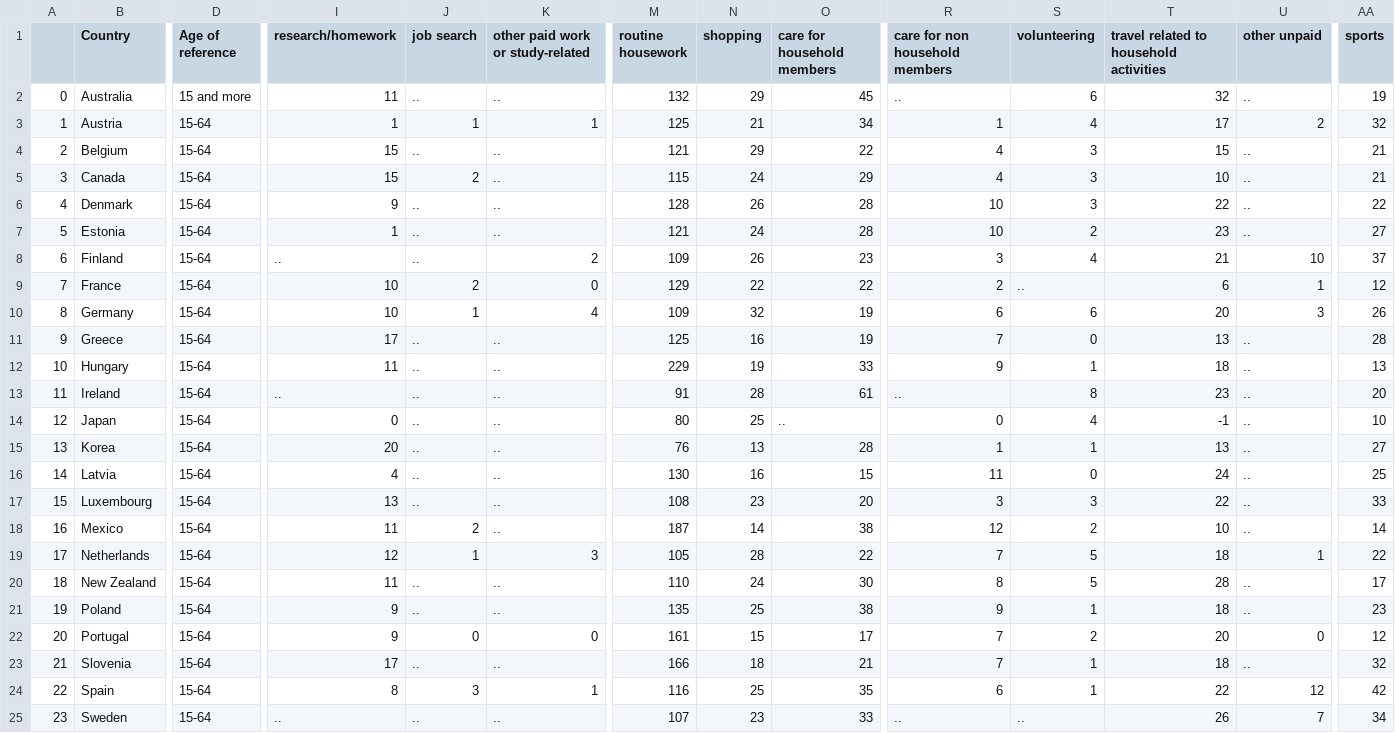
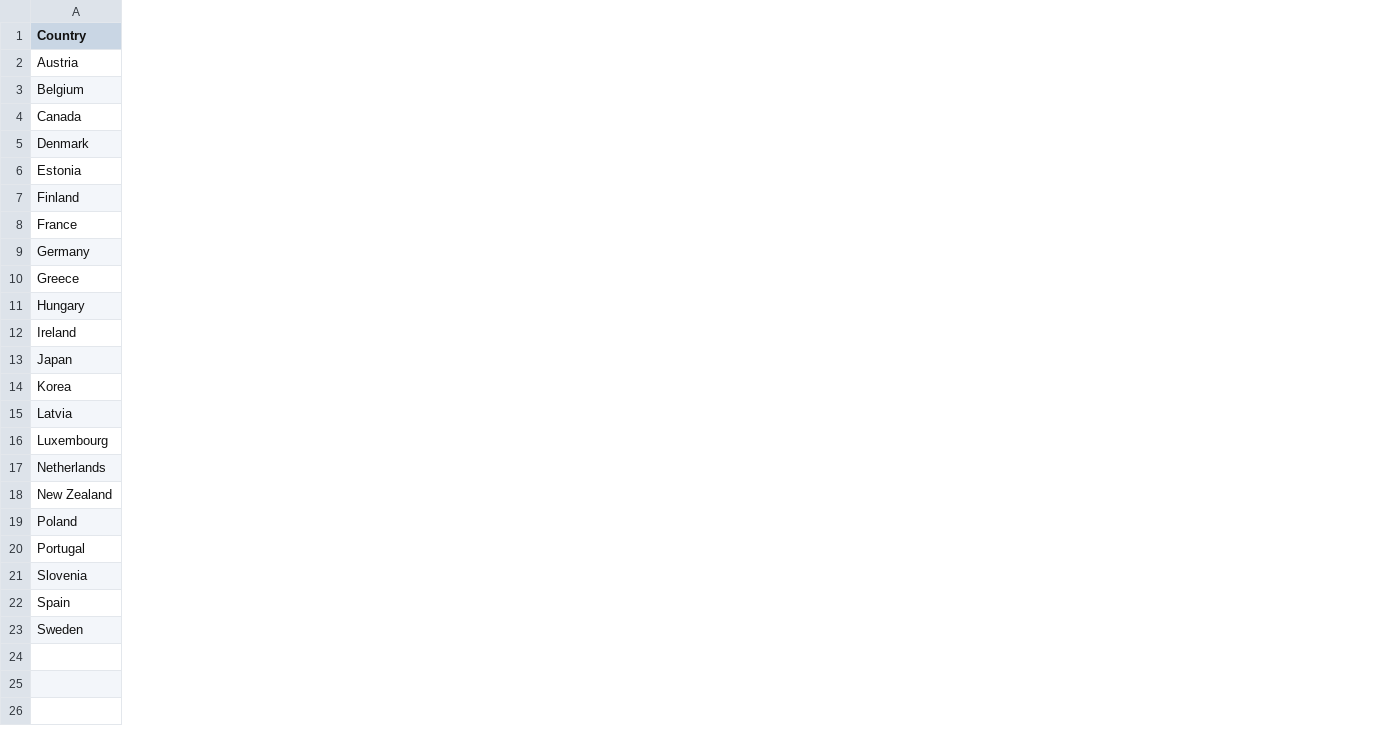
Before and after one commit to pan00079/5609finalproject, a CSV file: data/MERGED_DATASET_OECD.csv, drawn as a sheet; only a part is shown, gaps mark what is left out; removed rows and columns are numbered as before the commit, all else as after; rows hold the shown columns only; the diff covers the shown part only; the diff names each change by its address in the sheet, - before the commit and + after, or states it on an @@ line.

Commit message:
Delete unused columns

```diff
--- a/data/MERGED_DATASET_OECD.csv
+++ b/data/MERGED_DATASET_OECD.csv
-column A, rows 3-17: 1 | 2 | 3 | 4 | 5 | 6 | 7 | 8 | 9 | 10 | 11 | 12 | 13 | 14 | 15; rows 19-25: 17 | 18 | 19 | 20 | 21 | 22 | 23
-column D (Age of reference), rows 3-17: all 15-64; rows 19-25: all 15-64
-column I (research/homework), rows 3-17: 1 | 15 | 15 | 9 | 1 | .. | 10 | 10 | 17 | 11 | .. | 0 | 20 | 4 | 13; rows 19-25: 12 | 11 | 9 | 9 | 17 | 8 | ..
-column J (job search), rows 3-17: 1 | .. | 2 | .. | .. | .. | 2 | 1 | .. | .. | .. | .. | .. | .. | ..; rows 19-25: 1 | .. | .. | 0 | .. | 3 | ..
-column K (other paid work or study-related), rows 3-17: 1 | .. | .. | .. | .. | 2 | 0 | 4 | .. | .. | .. | .. | .. | .. | ..; rows 19-25: 3 | .. | .. | 0 | .. | 1 | ..
-column M (routine housework), rows 3-17: 125 | 121 | 115 | 128 | 121 | 109 | 129 | 109 | 125 | 229 | 91 | 80 | 76 | 130 | 108; rows 19-25: 105 | 110 | 135 | 161 | 166 | 116 | 107
-column N (shopping), rows 3-17: 21 | 29 | 24 | 26 | 24 | 26 | 22 | 32 | 16 | 19 | 28 | 25 | 13 | 16 | 23; rows 19-25: 28 | 24 | 25 | 15 | 18 | 25 | 23
-column O (care for household members), rows 3-17: 34 | 22 | 29 | 28 | 28 | 23 | 22 | 19 | 19 | 33 | 61 | .. | 28 | 15 | 20; rows 19-25: 22 | 30 | 38 | 17 | 21 | 35 | 33
-column R (care for non household members), rows 3-17: 1 | 4 | 4 | 10 | 10 | 3 | 2 | 6 | 7 | 9 | .. | 0 | 1 | 11 | 3; rows 19-25: 7 | 8 | 9 | 7 | 7 | 6 | ..
-column S (volunteering), rows 3-17: 4 | 3 | 3 | 3 | 2 | 4 | .. | 6 | 0 | 1 | 8 | 4 | 1 | 0 | 3; rows 19-25: 5 | 5 | 1 | 2 | 1 | 1 | ..
-column T, row 1: travel related to household activities; rows 3-17: 17 | 15 | 10 | 22 | 23 | 21 | 6 | 20 | 13 | 18 | 23 | -1 | 13 | 24 | 22; rows 19-25: 18 | 28 | 18 | 20 | 18 | 22 | 26
-column U (other unpaid), rows 3-17: 2 | .. | .. | .. | .. | 10 | 1 | 3 | .. | .. | .. | .. | .. | .. | ..; rows 19-25: 1 | .. | .. | 0 | .. | 12 | 7
-column AA (sports), rows 3-17: 32 | 21 | 21 | 22 | 27 | 37 | 12 | 26 | 28 | 13 | 20 | 10 | 27 | 25 | 33; rows 19-25: 22 | 17 | 23 | 12 | 32 | 42 | 34
-row 2: 0 | Australia | 15 and more | 11 | .. | .. | 132 | 29 | 45 | .. | 6 | 32 | .. | 19
-row 18: 16 | Mexico | 15-64 | 11 | 2 | .. | 187 | 14 | 38 | 12 | 2 | 10 | .. | 14
```
Also changed, not shown: 2 removed columns and 5 edited cells elsewhere in this file, 1 other file.
